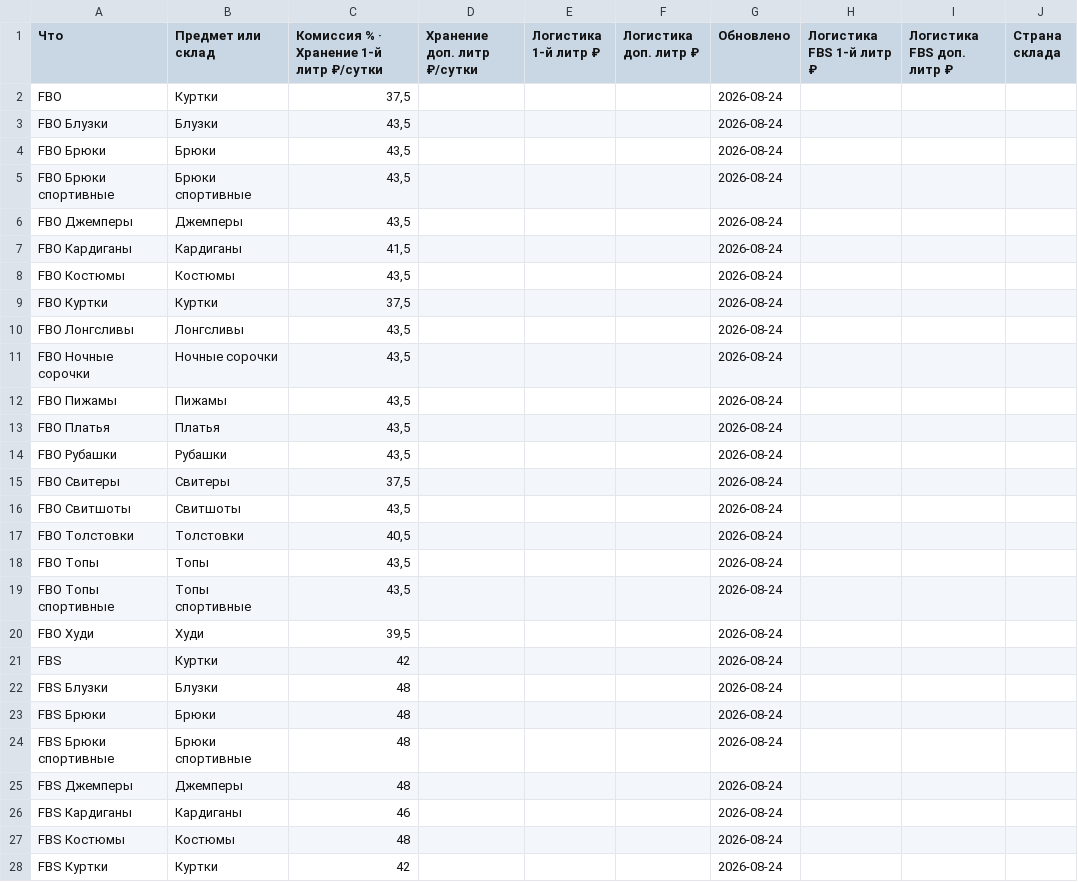
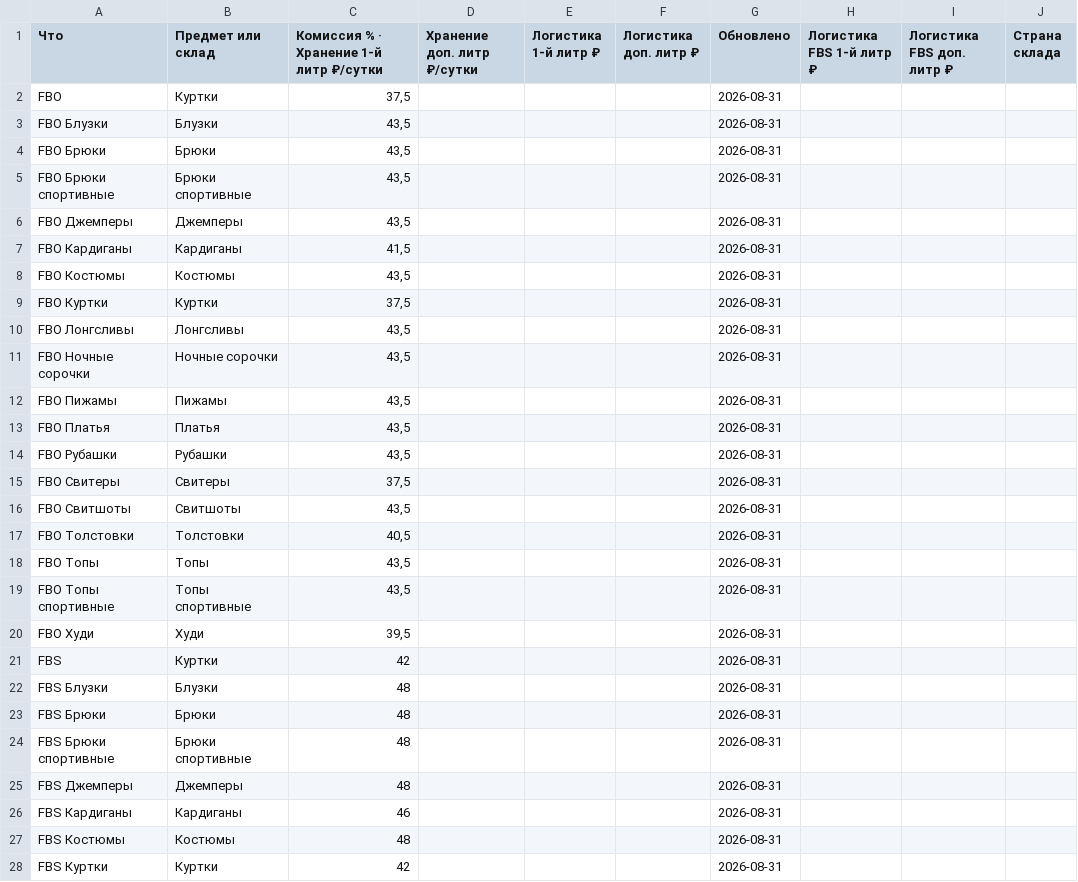
Before and after one commit to Ulban88/wb-tarify, a TSV file: tarify.tsv, drawn as a sheet; only a part is shown; the diff covers the shown part only.

```diff
--- a/tarify.tsv
+++ b/tarify.tsv
@@ -1,28 +1,28 @@
 Что	Предмет или склад	Комиссия % · Хранение 1-й литр ₽/сутки	Хранение доп. литр ₽/сутки	Логистика 1-й литр ₽	Логистика доп. литр ₽	Обновлено	Логистика FBS 1-й литр ₽	Логистика FBS доп. литр ₽	Страна склада
-FBO	Куртки	37,5				2026-08-24		
-FBO Блузки	Блузки	43,5				2026-08-24		
-FBO Брюки	Брюки	43,5				2026-08-24		
-FBO Брюки спортивные	Брюки спортивные	43,5				2026-08-24		
-FBO Джемперы	Джемперы	43,5				2026-08-24		
-FBO Кардиганы	Кардиганы	41,5				2026-08-24		
-FBO Костюмы	Костюмы	43,5				2026-08-24		
-FBO Куртки	Куртки	37,5				2026-08-24		
-FBO Лонгсливы	Лонгсливы	43,5				2026-08-24		
-FBO Ночные сорочки	Ночные сорочки	43,5				2026-08-24		
-FBO Пижамы	Пижамы	43,5				2026-08-24		
-FBO Платья	Платья	43,5				2026-08-24		
-FBO Рубашки	Рубашки	43,5				2026-08-24		
-FBO Свитеры	Свитеры	37,5				2026-08-24		
-FBO Свитшоты	Свитшоты	43,5				2026-08-24		
-FBO Толстовки	Толстовки	40,5				2026-08-24		
-FBO Топы	Топы	43,5				2026-08-24		
-FBO Топы спортивные	Топы спортивные	43,5				2026-08-24		
-FBO Худи	Худи	39,5				2026-08-24		
-FBS	Куртки	42				2026-08-24		
-FBS Блузки	Блузки	48				2026-08-24		
-FBS Брюки	Брюки	48				2026-08-24		
-FBS Брюки спортивные	Брюки спортивные	48				2026-08-24		
-FBS Джемперы	Джемперы	48				2026-08-24		
-FBS Кардиганы	Кардиганы	46				2026-08-24		
-FBS Костюмы	Костюмы	48				2026-08-24		
-FBS Куртки	Куртки	42				2026-08-24		
+FBO	Куртки	37,5				2026-08-31		
+FBO Блузки	Блузки	43,5				2026-08-31		
+FBO Брюки	Брюки	43,5				2026-08-31		
+FBO Брюки спортивные	Брюки спортивные	43,5				2026-08-31		
+FBO Джемперы	Джемперы	43,5				2026-08-31		
+FBO Кардиганы	Кардиганы	41,5				2026-08-31		
+FBO Костюмы	Костюмы	43,5				2026-08-31		
+FBO Куртки	Куртки	37,5				2026-08-31		
+FBO Лонгсливы	Лонгсливы	43,5				2026-08-31		
+FBO Ночные сорочки	Ночные сорочки	43,5				2026-08-31		
+FBO Пижамы	Пижамы	43,5				2026-08-31		
+FBO Платья	Платья	43,5				2026-08-31		
+FBO Рубашки	Рубашки	43,5				2026-08-31		
+FBO Свитеры	Свитеры	37,5				2026-08-31		
+FBO Свитшоты	Свитшоты	43,5				2026-08-31		
+FBO Толстовки	Толстовки	40,5				2026-08-31		
+FBO Топы	Топы	43,5				2026-08-31		
+FBO Топы спортивные	Топы спортивные	43,5				2026-08-31		
+FBO Худи	Худи	39,5				2026-08-31		
+FBS	Куртки	42				2026-08-31		
+FBS Блузки	Блузки	48				2026-08-31		
+FBS Брюки	Брюки	48				2026-08-31		
+FBS Брюки спортивные	Брюки спортивные	48				2026-08-31		
+FBS Джемперы	Джемперы	48				2026-08-31		
+FBS Кардиганы	Кардиганы	46				2026-08-31		
+FBS Костюмы	Костюмы	48				2026-08-31		
+FBS Куртки	Куртки	42				2026-08-31		
```
Also changed, not shown: 63 edited cells elsewhere in this file.
